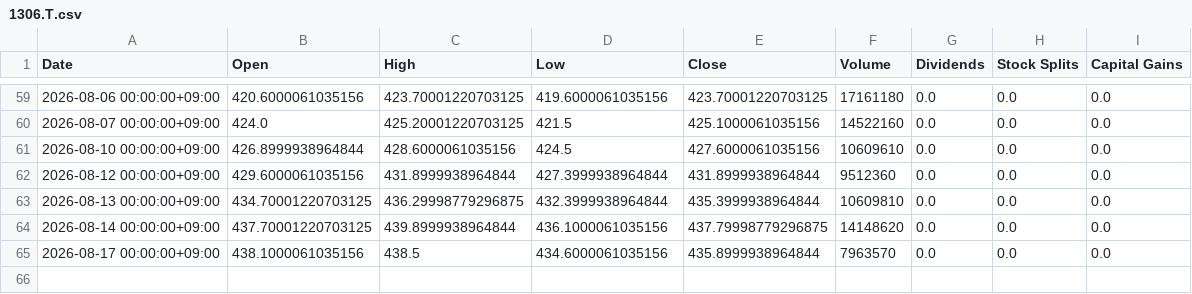
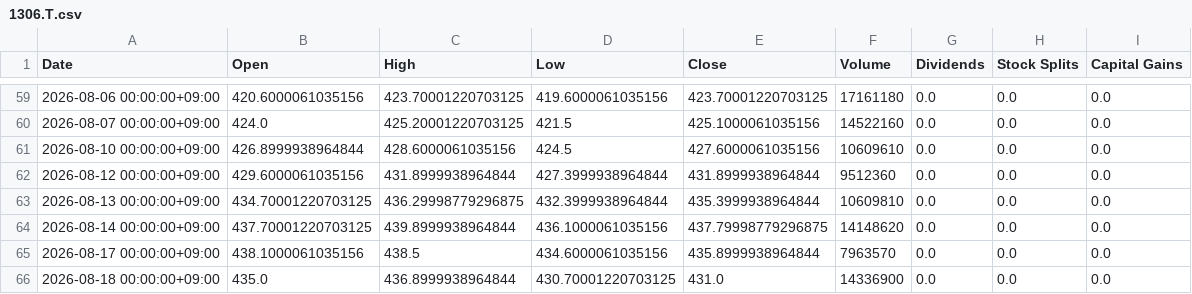
Before and after one commit to katzkawai/kklab-kimi-data, a CSV file: data/1306.T.csv, drawn as a sheet; only a part is shown, gaps mark what is left out; the diff names each change by its address in the sheet, - before the commit and + after, or states it on an @@ line.

```diff
--- a/data/1306.T.csv
+++ b/data/1306.T.csv
+row 66: 2026-08-18 00:00:00+09:00 | 435.0 | 436.8999938964844 | 430.70001220703125 | 431.0 | 14336900 | 0.0 | 0.0 | 0.0
```
Also changed, not shown: data/6098.T.csv, data/6501.T.csv, 10 other files.
